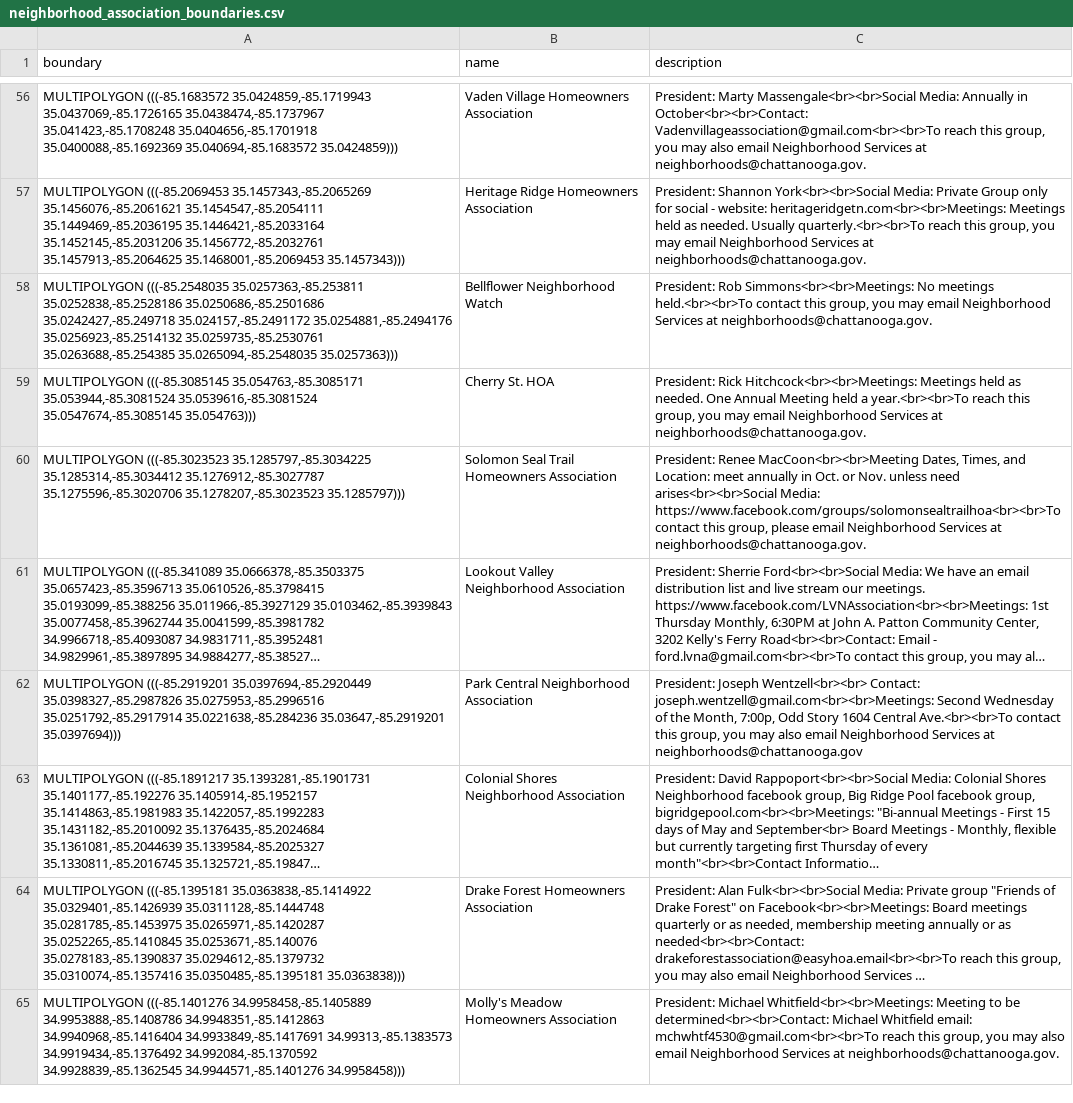
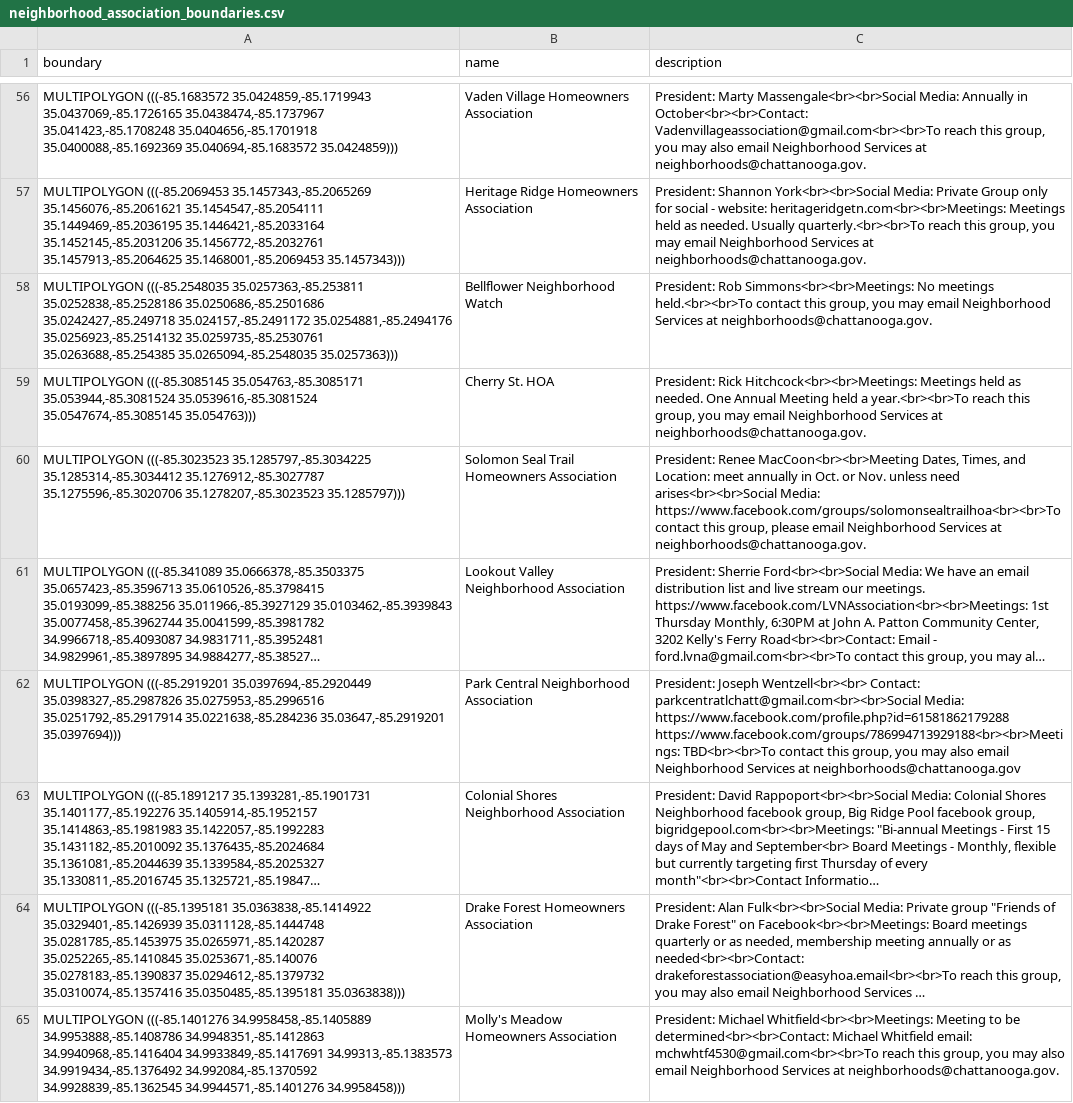
Before and after one commit to officeofperformancemanagement/neighborhood_association_boundaries, a CSV file: files/neighborhood_association_boundaries.csv, drawn as a sheet; only a part is shown, gaps mark what is left out; long unchanged cells end in …; the diff names each change by its address in the sheet, - before the commit and + after, or states it on an @@ line.

```diff
--- a/files/neighborhood_association_boundaries.csv
+++ b/files/neighborhood_association_boundaries.csv
-C62 (description): …Wentzell<br><br> Contact: joseph.wentzell@gmail.com<br><br>Meetings: Second Wednesday of the Month, 7:00p, Odd Story 1604 Central Ave.<br><br>To contact this…
+C62 (description): …Wentzell<br><br> Contact: parkcentratlchatt@gmail.com<br><br>Social Media: https://www.facebook.com/profile.php?id=61581862179288 https://www.facebook.com/groups/786994713929188<br><br>Meetings: TBD<br><br>To contact this…
```
Also changed, not shown: 1 other file.
